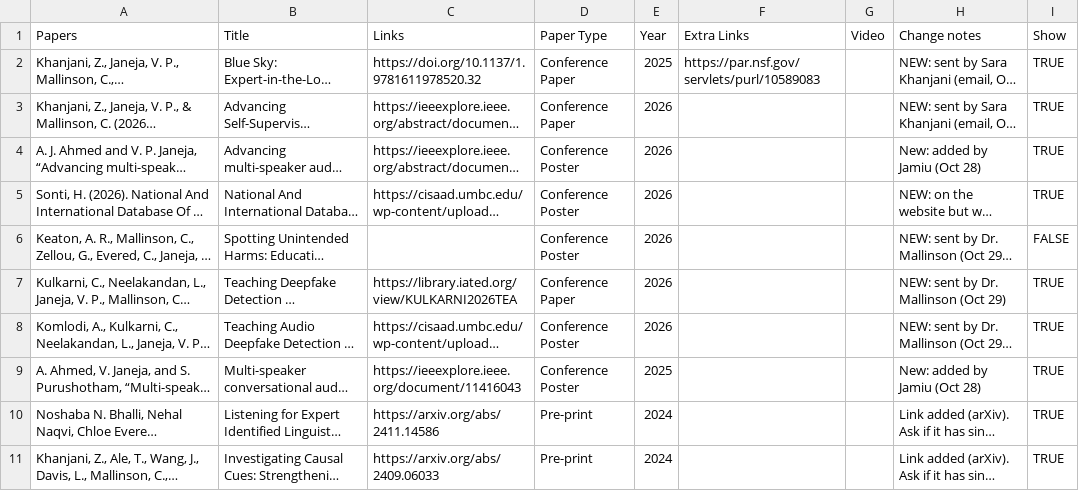
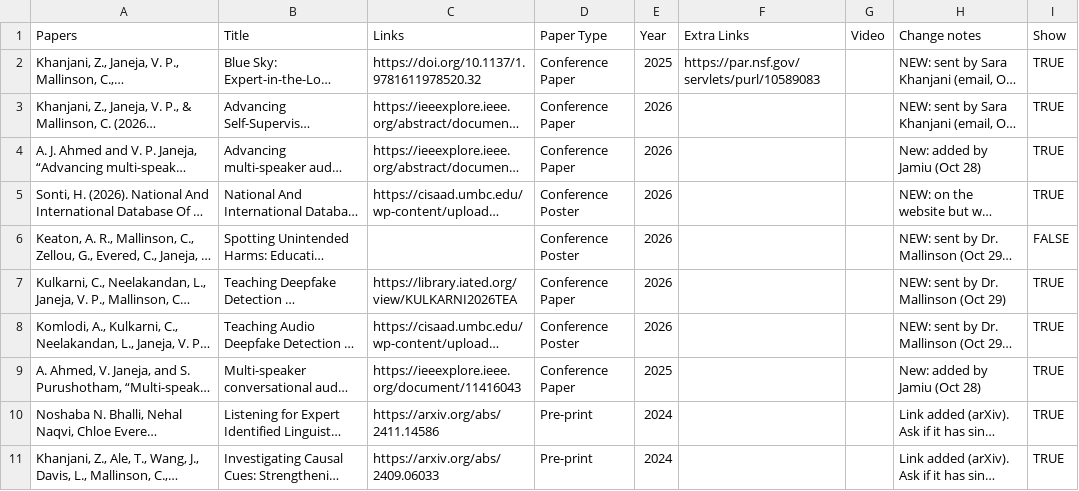
Before and after one commit to snnahvi/cisaad-portal, a CSV file: pages/publications/publications.csv, drawn as a sheet; only a part is shown; long unchanged cells end in …; the diff names each change by its address in the sheet, - before the commit and + after, or states it on an @@ line.

```diff
--- a/pages/publications/publications.csv
+++ b/pages/publications/publications.csv
-D4 (Paper Type): Conference Poster
+D4 (Paper Type): Conference Paper
-D9 (Paper Type): Conference Poster
+D9 (Paper Type): Conference Paper
```
